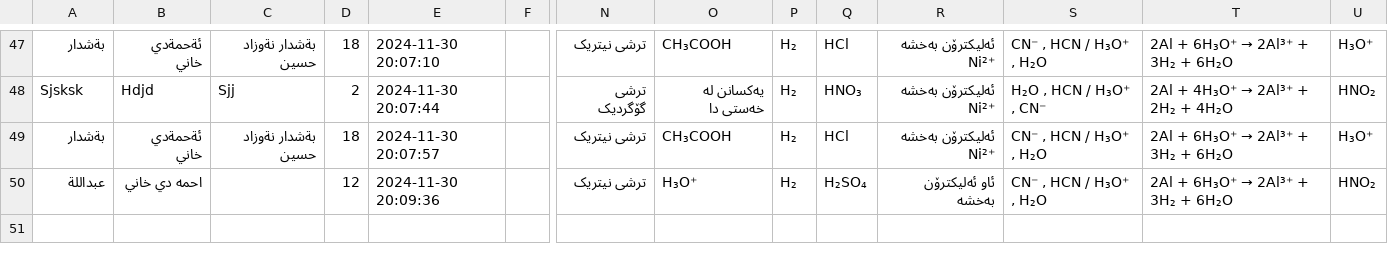
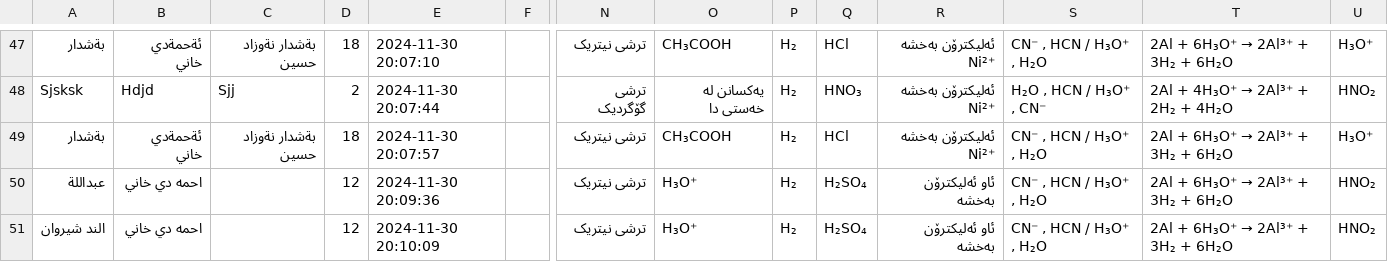
Before and after one commit to Hakari-Bibani/Course, a CSV file: submissions.csv, drawn as a sheet; only a part is shown, gaps mark what is left out; rows hold the shown columns only; the diff names each change by its address in the sheet, - before the commit and + after, or states it on an @@ line.

Commit message:
Update submissions

```diff
--- a/submissions.csv
+++ b/submissions.csv
+row 51: الند شيروان | احمه دي خاني |  | 12 | 2024-11-30 20:10:09 |  | ترشی نیتریک | H₃O⁺ | H₂ | H₂SO₄ | ئاو ئەلیکترۆن بەخشە | CN⁻ , HCN / H₃O⁺ , H₂O | 2Al + 6H₃O⁺ → 2Al³⁺ + 3H₂ + 6H₂O | HNO₂
```
